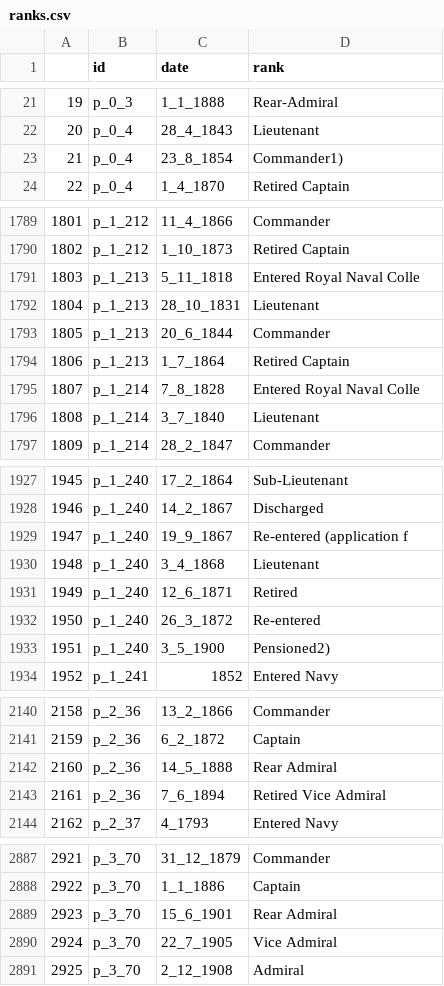
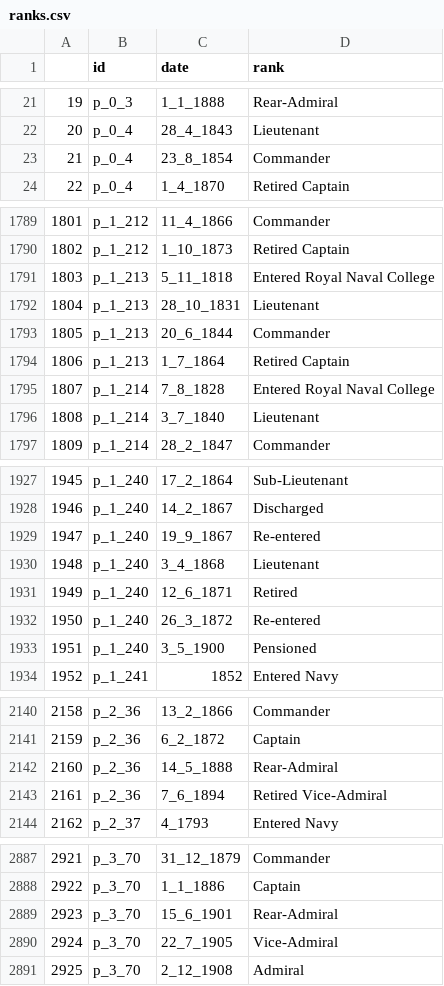
Before and after one commit to HackathonDH/RoyalNavy_2017, a CSV file: Webscraping/CSVs/ranks.csv, drawn as a sheet; only a part is shown, gaps mark what is left out; the diff covers the shown part only.

Commit message:
normalized spelling in ranks.csv

```diff
--- a/Webscraping/CSVs/ranks.csv
+++ b/Webscraping/CSVs/ranks.csv
@@ -22,3 +22,3 @@
 20,p_0_4,28_4_1843,Lieutenant
-21,p_0_4,23_8_1854,Commander1)
+21,p_0_4,23_8_1854,Commander
 22,p_0_4,1_4_1870,Retired Captain
@@ -1790,3 +1790,3 @@
 1802,p_1_212,1_10_1873,Retired Captain
-1803,p_1_213,5_11_1818,Entered Royal Naval Colle
+1803,p_1_213,5_11_1818,Entered Royal Naval College
 1804,p_1_213,28_10_1831,Lieutenant
@@ -1794,3 +1794,3 @@
 1806,p_1_213,1_7_1864,Retired Captain
-1807,p_1_214,7_8_1828,Entered Royal Naval Colle
+1807,p_1_214,7_8_1828,Entered Royal Naval College
 1808,p_1_214,3_7_1840,Lieutenant
@@ -1928,3 +1928,3 @@
 1946,p_1_240,14_2_1867,Discharged
-1947,p_1_240,19_9_1867,Re-entered (application f
+1947,p_1_240,19_9_1867,Re-entered
 1948,p_1_240,3_4_1868,Lieutenant
@@ -1932,3 +1932,3 @@
 1950,p_1_240,26_3_1872,Re-entered
-1951,p_1_240,3_5_1900,Pensioned2)
+1951,p_1_240,3_5_1900,Pensioned
 1952,p_1_241,1852,Entered Navy
@@ -2141,4 +2141,4 @@
 2159,p_2_36,6_2_1872,Captain
-2160,p_2_36,14_5_1888,Rear Admiral
-2161,p_2_36,7_6_1894,Retired Vice Admiral
+2160,p_2_36,14_5_1888,Rear-Admiral
+2161,p_2_36,7_6_1894,Retired Vice-Admiral
 2162,p_2_37,4_1793,Entered Navy
@@ -2888,4 +2888,4 @@
 2922,p_3_70,1_1_1886,Captain
-2923,p_3_70,15_6_1901,Rear Admiral
-2924,p_3_70,22_7_1905,Vice Admiral
+2923,p_3_70,15_6_1901,Rear-Admiral
+2924,p_3_70,22_7_1905,Vice-Admiral
 2925,p_3_70,2_12_1908,Admiral
```
Also changed, not shown: 1 removed row and 91 edited cells elsewhere in this file.
